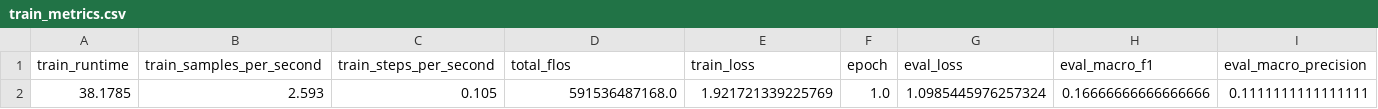
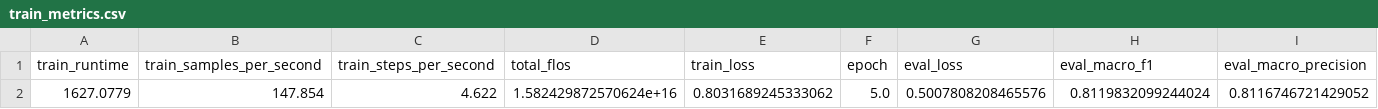
Before and after one commit to SBJ2205/nlpProject, a CSV file: results/train_metrics.csv, drawn as a sheet; only a part is shown; removed rows and columns are numbered as before the commit, all else as after; rows hold the shown columns only; the diff names each change by its address in the sheet, - before the commit and + after, or states it on an @@ line.

Commit message:
feat: complete trained model evaluation results, loss curves, domain benchmarks, and Streamlit web app

```diff
--- a/results/train_metrics.csv
+++ b/results/train_metrics.csv
-row 2: 38.1785 | 2.593 | 0.105 | 591536487168.0 | 1.921721339225769 | 1.0 | 1.0985445976257324 | 0.16666666666666666 | 0.1111111111111111
+row 2: 1627.0779 | 147.854 | 4.622 | 1.582429872570624e+16 | 0.8031689245333062 | 5.0 | 0.5007808208465576 | 0.8119832099244024 | 0.8116746721429052
```
Also changed, not shown: 29 other files.
